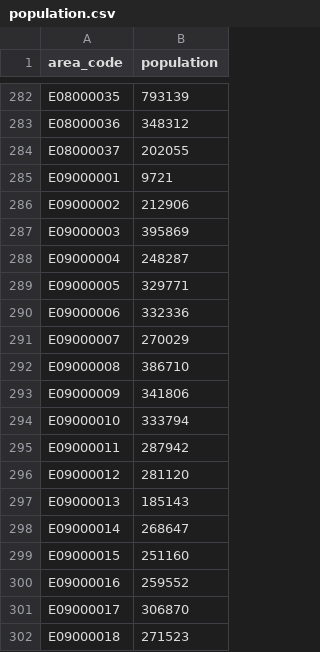
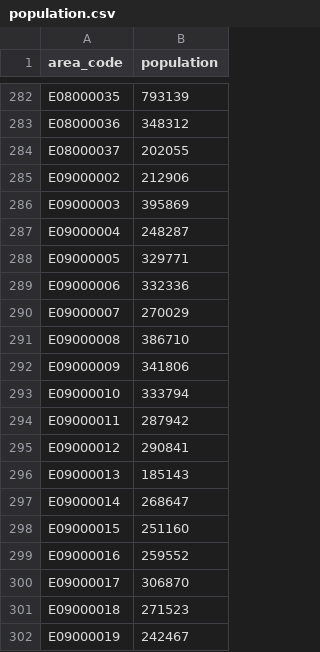
Before and after one commit to traffordDataLab/covid-19, a CSV file: data/population.csv, drawn as a sheet; only a part is shown, gaps mark what is left out; the shorter side is filled out with more unchanged rows; the diff covers the shown part only.

Commit message:
Combine Hackney and City of London population estimates

```diff
--- a/data/population.csv
+++ b/data/population.csv
@@ -284,3 +284,2 @@ E08000036,348312
 E08000037,202055
-E09000001,9721
 E09000002,212906
@@ -295,3 +294,3 @@ E09000010,333794
 E09000011,287942
-E09000012,281120
+E09000012,290841
 E09000013,185143
```
Also changed, not shown: 65 removed rows elsewhere in this file, 1 other file.
